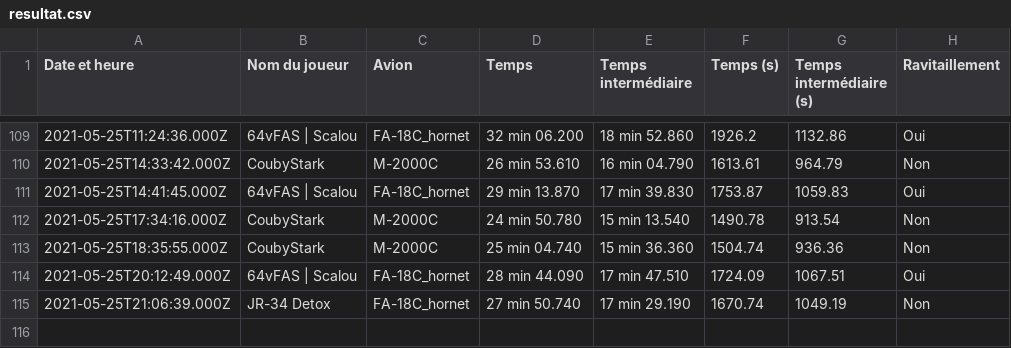
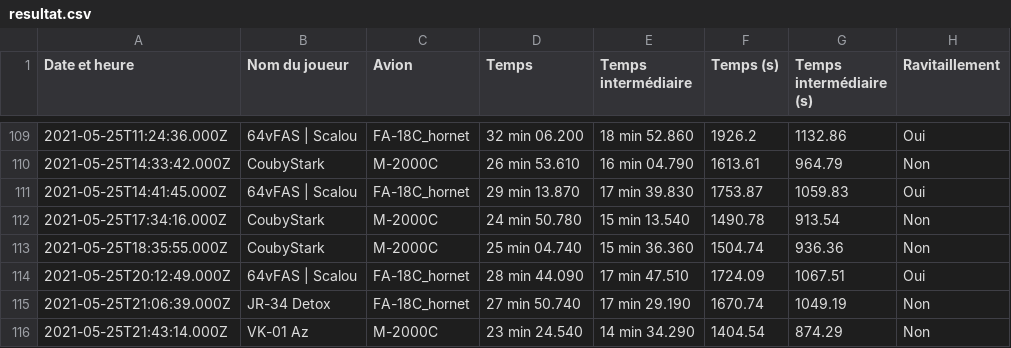
Before and after one commit to Cellules-Rapaces/Tanker-Party, a CSV file: data/resultat.csv, drawn as a sheet; only a part is shown, gaps mark what is left out.

```diff
--- a/data/resultat.csv
+++ b/data/resultat.csv
@@ -115 +115,2 @@ Date et heure,Nom du joueur,Avion,Temps,Temps intermédiaire,Temps (s),Temps int
 2021-05-25T21:06:39.000Z,JR-34 Detox,FA-18C_hornet,27 min 50.740,17 min 29.190,1670.74,1049.19,Non
+2021-05-25T21:43:14.000Z,VK-01 Az,M-2000C,23 min 24.540,14 min 34.290,1404.54,874.29,Non
```
Also changed, not shown: 3 other files.
